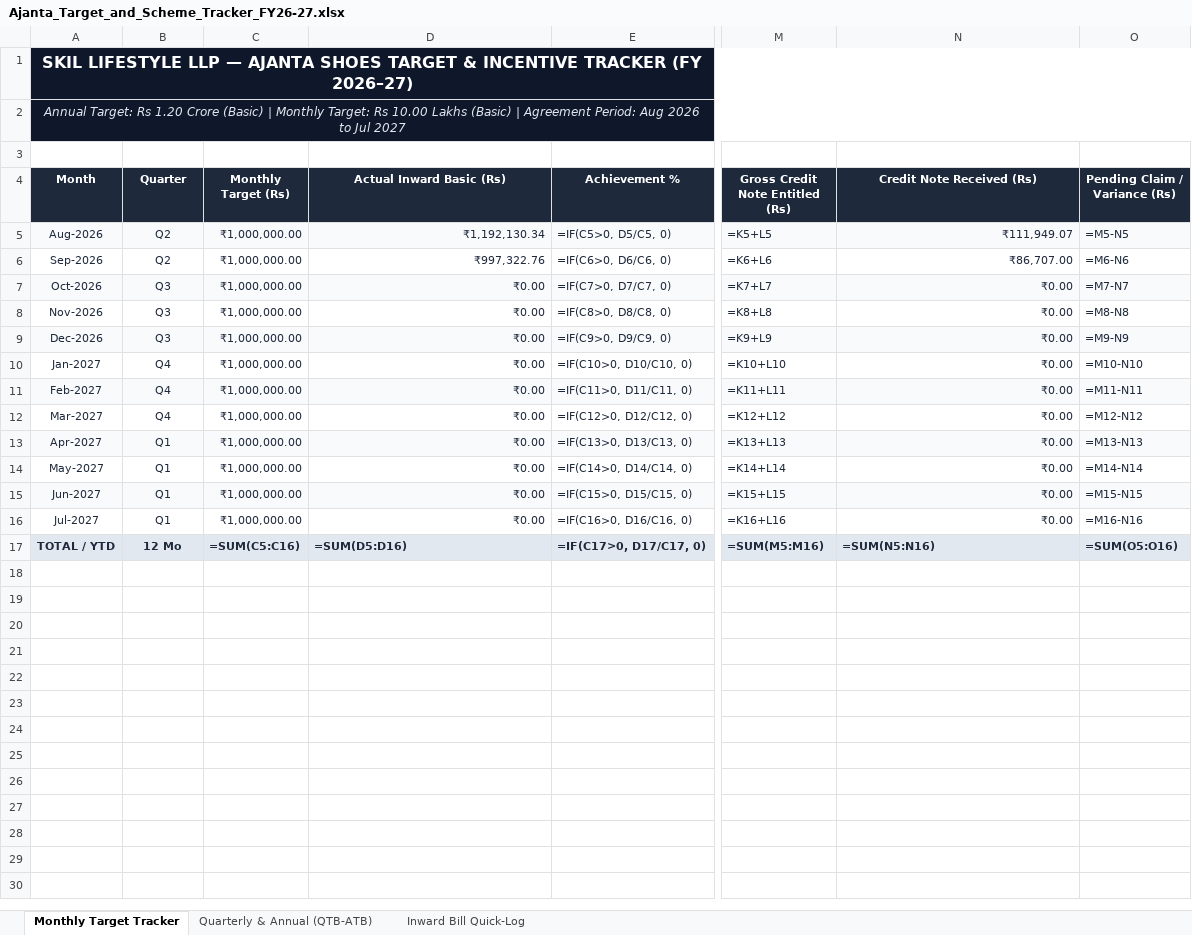
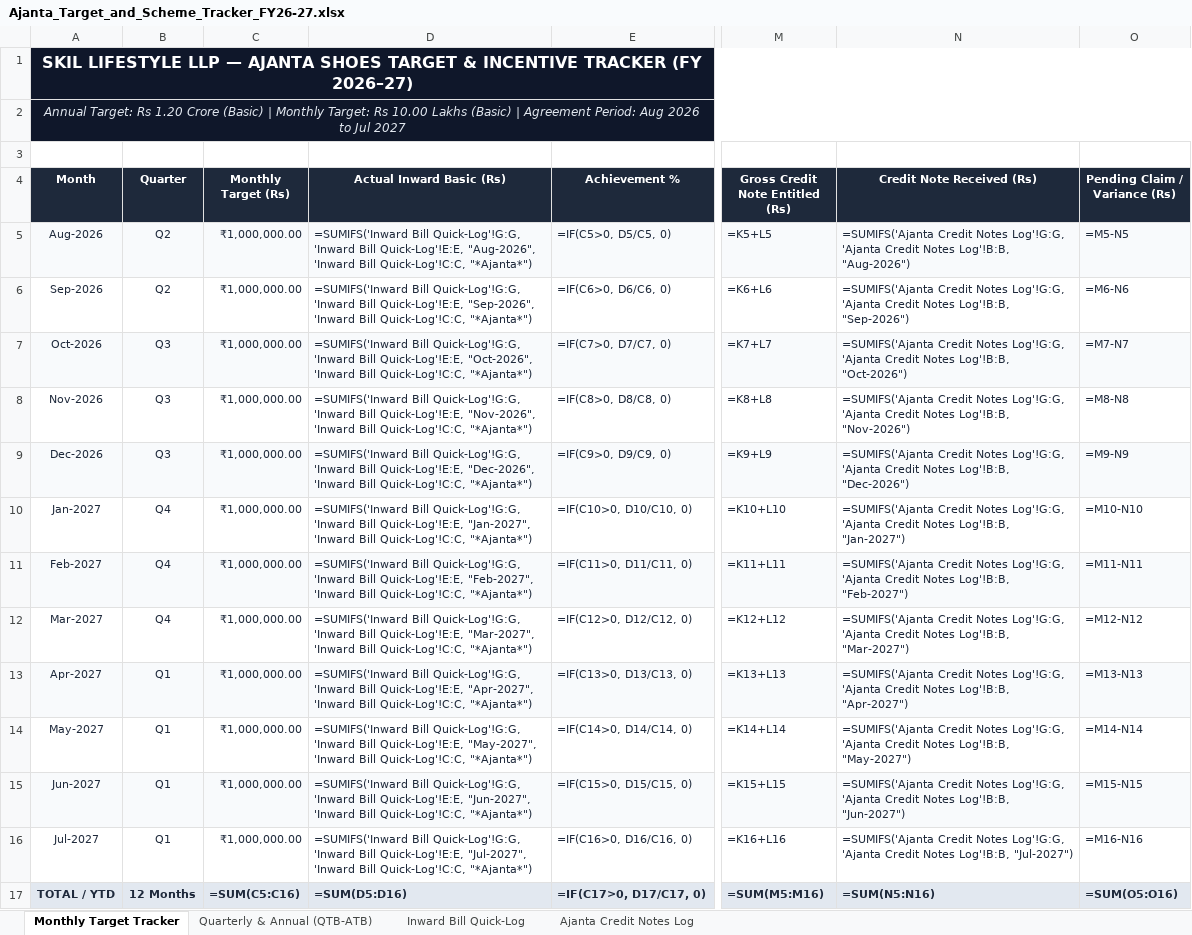
Before and after one commit to sahilsync07/skil-master, an Excel workbook: Ajanta_Target_and_Scheme_Tracker_FY26-27.xlsx, sheet Monthly Target Tracker, drawn as a sheet; only a part is shown, gaps mark what is left out; values as stored, in another font and other column widths than the file's, no borders; formulas without a stored value are shown as written; the diff names each change by its address in the sheet, - before the commit and + after, or states it on an @@ line.

Commit message:
Populate Ajanta Target Tracker with all 57 purchase bills and 7 settled credit notes

```diff
--- a/Ajanta_Target_and_Scheme_Tracker_FY26-27.xlsx (sheet Monthly Target Tracker)
+++ b/Ajanta_Target_and_Scheme_Tracker_FY26-27.xlsx (sheet Monthly Target Tracker)
+sheet tab: Ajanta Credit Notes Log
-D5 (Actual Inward Basic (Rs)): ₹1,192,130.34
+D5 (Actual Inward Basic (Rs)): =SUMIFS('Inward Bill Quick-Log'!G:G, 'Inward Bill Quick-Log'!E:E, "Aug-2026", 'Inward Bill Quick-Log'!C:C, "*Ajanta*")
-N5 (Credit Note Received (Rs)): ₹111,949.07
+N5 (Credit Note Received (Rs)): =SUMIFS('Ajanta Credit Notes Log'!G:G, 'Ajanta Credit Notes Log'!B:B, "Aug-2026")
-D6 (Actual Inward Basic (Rs)): ₹997,322.76
+D6 (Actual Inward Basic (Rs)): =SUMIFS('Inward Bill Quick-Log'!G:G, 'Inward Bill Quick-Log'!E:E, "Sep-2026", 'Inward Bill Quick-Log'!C:C, "*Ajanta*")
-N6 (Credit Note Received (Rs)): ₹86,707.00
+N6 (Credit Note Received (Rs)): =SUMIFS('Ajanta Credit Notes Log'!G:G, 'Ajanta Credit Notes Log'!B:B, "Sep-2026")
-D7 (Actual Inward Basic (Rs)): ₹0.00
+D7 (Actual Inward Basic (Rs)): =SUMIFS('Inward Bill Quick-Log'!G:G, 'Inward Bill Quick-Log'!E:E, "Oct-2026", 'Inward Bill Quick-Log'!C:C, "*Ajanta*")
-N7 (Credit Note Received (Rs)): ₹0.00
+N7 (Credit Note Received (Rs)): =SUMIFS('Ajanta Credit Notes Log'!G:G, 'Ajanta Credit Notes Log'!B:B, "Oct-2026")
-D8 (Actual Inward Basic (Rs)): ₹0.00
+D8 (Actual Inward Basic (Rs)): =SUMIFS('Inward Bill Quick-Log'!G:G, 'Inward Bill Quick-Log'!E:E, "Nov-2026", 'Inward Bill Quick-Log'!C:C, "*Ajanta*")
-N8 (Credit Note Received (Rs)): ₹0.00
+N8 (Credit Note Received (Rs)): =SUMIFS('Ajanta Credit Notes Log'!G:G, 'Ajanta Credit Notes Log'!B:B, "Nov-2026")
-D9 (Actual Inward Basic (Rs)): ₹0.00
+D9 (Actual Inward Basic (Rs)): =SUMIFS('Inward Bill Quick-Log'!G:G, 'Inward Bill Quick-Log'!E:E, "Dec-2026", 'Inward Bill Quick-Log'!C:C, "*Ajanta*")
-N9 (Credit Note Received (Rs)): ₹0.00
+N9 (Credit Note Received (Rs)): =SUMIFS('Ajanta Credit Notes Log'!G:G, 'Ajanta Credit Notes Log'!B:B, "Dec-2026")
-D10 (Actual Inward Basic (Rs)): ₹0.00
+D10 (Actual Inward Basic (Rs)): =SUMIFS('Inward Bill Quick-Log'!G:G, 'Inward Bill Quick-Log'!E:E, "Jan-2027", 'Inward Bill Quick-Log'!C:C, "*Ajanta*")
-N10 (Credit Note Received (Rs)): ₹0.00
+N10 (Credit Note Received (Rs)): =SUMIFS('Ajanta Credit Notes Log'!G:G, 'Ajanta Credit Notes Log'!B:B, "Jan-2027")
-D11 (Actual Inward Basic (Rs)): ₹0.00
+D11 (Actual Inward Basic (Rs)): =SUMIFS('Inward Bill Quick-Log'!G:G, 'Inward Bill Quick-Log'!E:E, "Feb-2027", 'Inward Bill Quick-Log'!C:C, "*Ajanta*")
-N11 (Credit Note Received (Rs)): ₹0.00
+N11 (Credit Note Received (Rs)): =SUMIFS('Ajanta Credit Notes Log'!G:G, 'Ajanta Credit Notes Log'!B:B, "Feb-2027")
-D12 (Actual Inward Basic (Rs)): ₹0.00
+D12 (Actual Inward Basic (Rs)): =SUMIFS('Inward Bill Quick-Log'!G:G, 'Inward Bill Quick-Log'!E:E, "Mar-2027", 'Inward Bill Quick-Log'!C:C, "*Ajanta*")
-N12 (Credit Note Received (Rs)): ₹0.00
+N12 (Credit Note Received (Rs)): =SUMIFS('Ajanta Credit Notes Log'!G:G, 'Ajanta Credit Notes Log'!B:B, "Mar-2027")
-D13 (Actual Inward Basic (Rs)): ₹0.00
+D13 (Actual Inward Basic (Rs)): =SUMIFS('Inward Bill Quick-Log'!G:G, 'Inward Bill Quick-Log'!E:E, "Apr-2027", 'Inward Bill Quick-Log'!C:C, "*Ajanta*")
-N13 (Credit Note Received (Rs)): ₹0.00
+N13 (Credit Note Received (Rs)): =SUMIFS('Ajanta Credit Notes Log'!G:G, 'Ajanta Credit Notes Log'!B:B, "Apr-2027")
-D14 (Actual Inward Basic (Rs)): ₹0.00
+D14 (Actual Inward Basic (Rs)): =SUMIFS('Inward Bill Quick-Log'!G:G, 'Inward Bill Quick-Log'!E:E, "May-2027", 'Inward Bill Quick-Log'!C:C, "*Ajanta*")
-N14 (Credit Note Received (Rs)): ₹0.00
+N14 (Credit Note Received (Rs)): =SUMIFS('Ajanta Credit Notes Log'!G:G, 'Ajanta Credit Notes Log'!B:B, "May-2027")
-D15 (Actual Inward Basic (Rs)): ₹0.00
+D15 (Actual Inward Basic (Rs)): =SUMIFS('Inward Bill Quick-Log'!G:G, 'Inward Bill Quick-Log'!E:E, "Jun-2027", 'Inward Bill Quick-Log'!C:C, "*Ajanta*")
-N15 (Credit Note Received (Rs)): ₹0.00
+N15 (Credit Note Received (Rs)): =SUMIFS('Ajanta Credit Notes Log'!G:G, 'Ajanta Credit Notes Log'!B:B, "Jun-2027")
-D16 (Actual Inward Basic (Rs)): ₹0.00
+D16 (Actual Inward Basic (Rs)): =SUMIFS('Inward Bill Quick-Log'!G:G, 'Inward Bill Quick-Log'!E:E, "Jul-2027", 'Inward Bill Quick-Log'!C:C, "*Ajanta*")
-N16 (Credit Note Received (Rs)): ₹0.00
+N16 (Credit Note Received (Rs)): =SUMIFS('Ajanta Credit Notes Log'!G:G, 'Ajanta Credit Notes Log'!B:B, "Jul-2027")
-B17 (Quarter): 12 Mo
+B17 (Quarter): 12 Months
```
Also changed, not shown: sheet Inward Bill Quick-Log, android-app/www/documents/ajanta/Ajanta_Target_and_Scheme_Tracker_FY26-27.xlsx, sync-engine/public/documents/ajanta/Ajanta_Target_and_Scheme_Tracker_FY26-27.xlsx.
